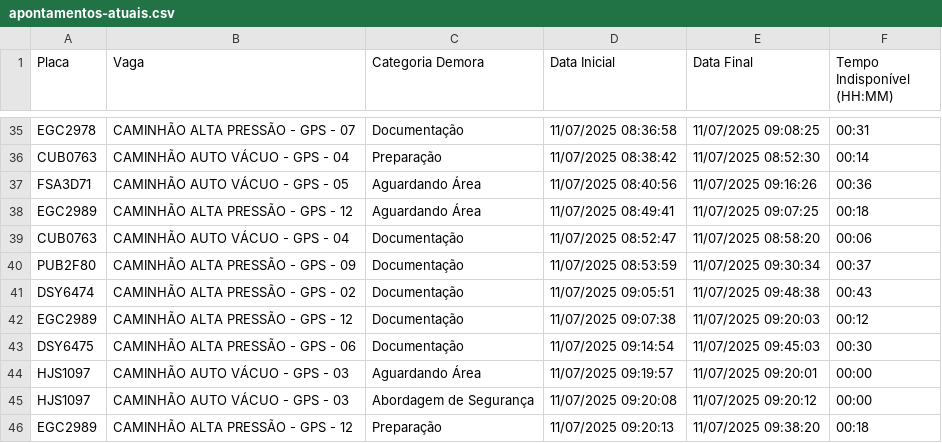
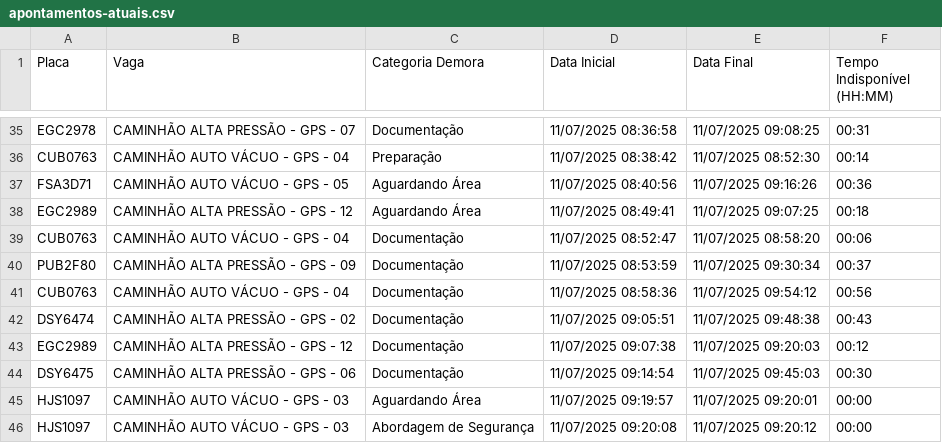
Before and after one commit to GrupoGps-Mecanizada/Banco-De-Dados, a CSV file: Apontamentos/apontamentos-atuais.csv, drawn as a sheet; only a part is shown, gaps mark what is left out; the shorter side is filled out with more unchanged rows; the diff names each change by its address in the sheet, - before the commit and + after, or states it on an @@ line.

Commit message:
🔄 Auto-refresh 30: 11/07/2025, 09:55:13 - 0 arquivos

```diff
--- a/Apontamentos/apontamentos-atuais.csv
+++ b/Apontamentos/apontamentos-atuais.csv
+row 41: CUB0763 | CAMINHÃO AUTO VÁCUO - GPS - 04 | Documentação | 11/07/2025 08:58:36 | 11/07/2025 09:54:12 | 00:56
```
